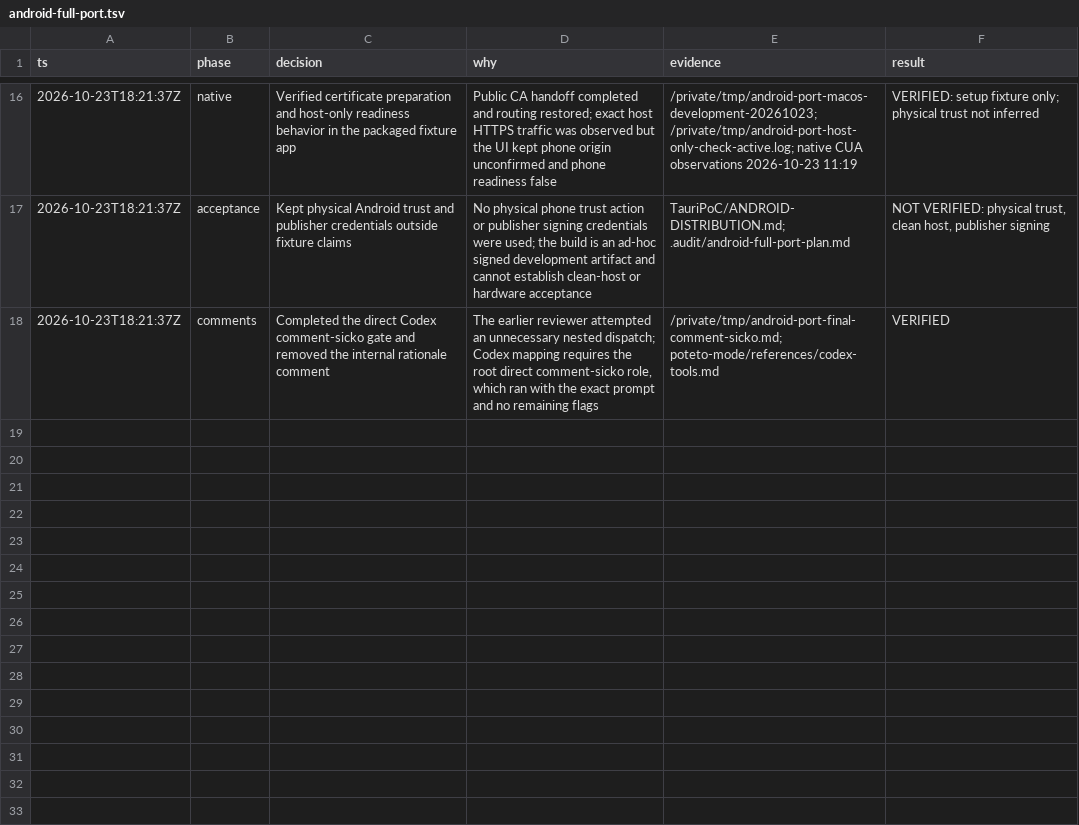
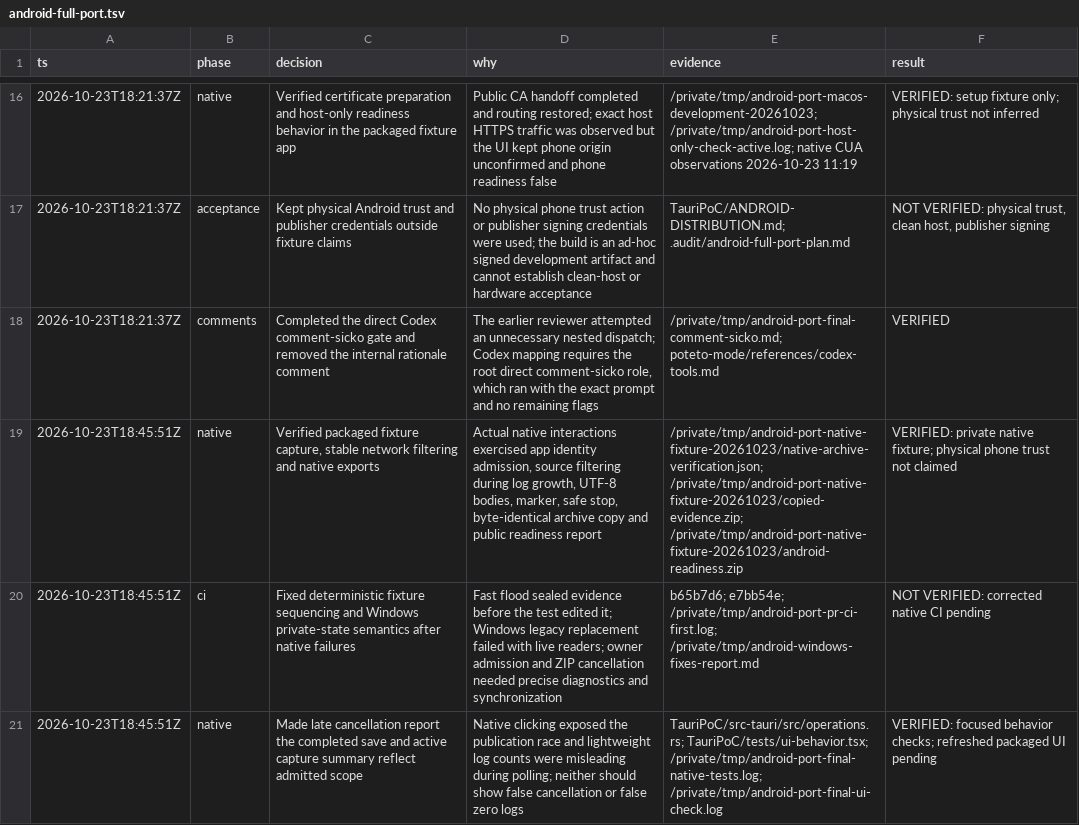
Before and after one commit to raymondctc/mobile-capture, a TSV file: .audit/android-full-port.tsv, drawn as a sheet; only a part is shown, gaps mark what is left out.

Commit message:
fix(desktop): report admitted capture and completed saves accurately

```diff
--- a/.audit/android-full-port.tsv
+++ b/.audit/android-full-port.tsv
@@ -18 +18,4 @@ ts	phase	decision	why	evidence	result
 2026-10-23T18:21:37Z	comments	Completed the direct Codex comment-sicko gate and removed the internal rationale comment	The earlier reviewer attempted an unnecessary nested dispatch; Codex mapping requires the root direct comment-sicko role, which ran with the exact prompt and no remaining flags	/private/tmp/android-port-final-comment-sicko.md; poteto-mode/references/codex-tools.md	VERIFIED
+2026-10-23T18:45:51Z	native	Verified packaged fixture capture, stable network filtering and native exports	Actual native interactions exercised app identity admission, source filtering during log growth, UTF-8 bodies, marker, safe stop, byte-identical archive copy and public readiness report	/private/tmp/android-port-native-fixture-20261023/native-archive-verification.json; /private/tmp/android-port-native-fixture-20261023/copied-evidence.zip; /private/tmp/android-port-native-fixture-20261023/android-readiness.zip	VERIFIED: private native fixture; physical phone trust not claimed
+2026-10-23T18:45:51Z	ci	Fixed deterministic fixture sequencing and Windows private-state semantics after native failures	Fast flood sealed evidence before the test edited it; Windows legacy replacement failed with live readers; owner admission and ZIP cancellation needed precise diagnostics and synchronization	b65b7d6; e7bb54e; /private/tmp/android-port-pr-ci-first.log; /private/tmp/android-windows-fixes-report.md	NOT VERIFIED: corrected native CI pending
+2026-10-23T18:45:51Z	native	Made late cancellation report the completed save and active capture summary reflect admitted scope	Native clicking exposed the publication race and lightweight log counts were misleading during polling; neither should show false cancellation or false zero logs	TauriPoC/src-tauri/src/operations.rs; TauriPoC/tests/ui-behavior.tsx; /private/tmp/android-port-final-native-tests.log; /private/tmp/android-port-final-ui-check.log	VERIFIED: focused behavior checks; refreshed packaged UI pending
```
Also changed, not shown: 7 other files.
